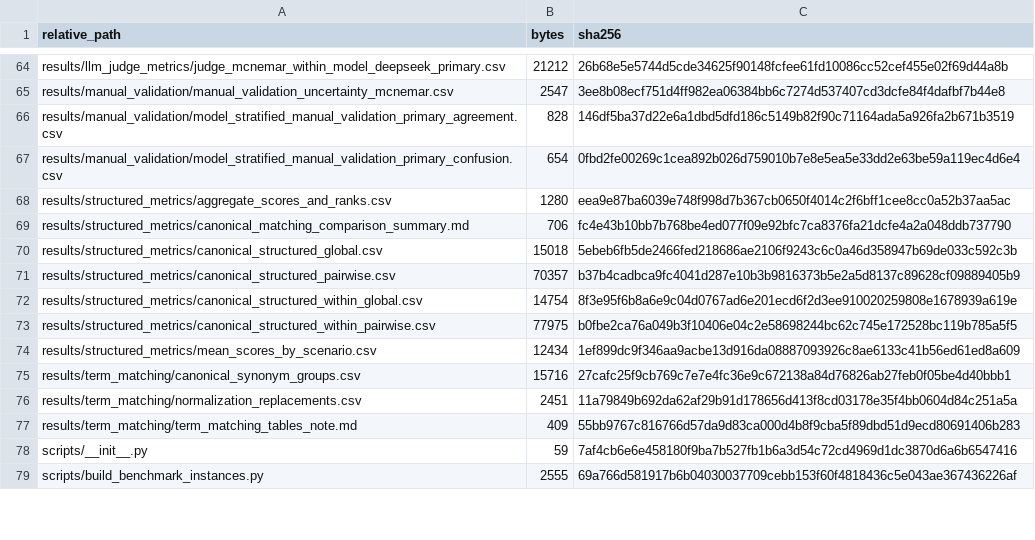
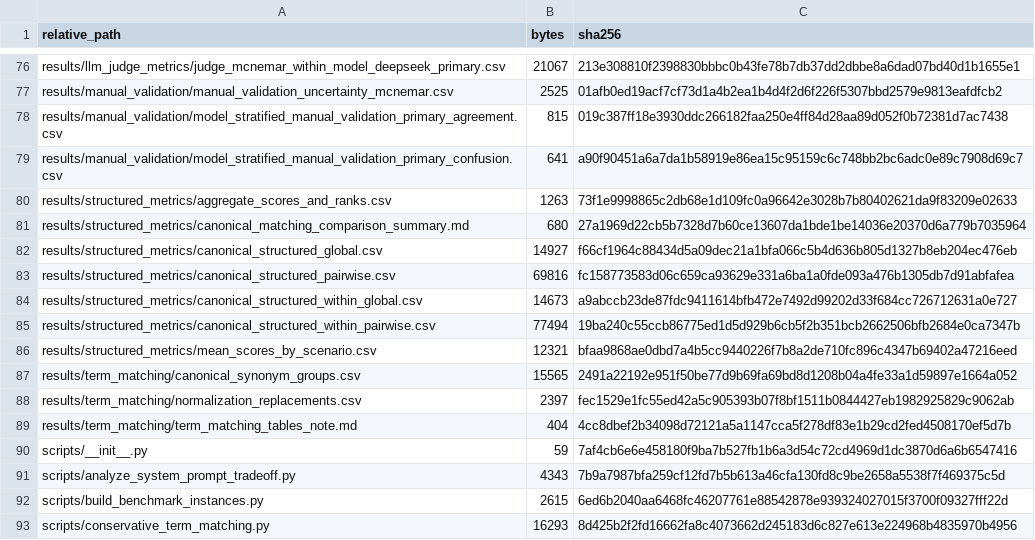
Before and after one commit to johann-UMR/biochatter, a CSV file: benchmark/medication_safety/file_manifest.csv, drawn as a sheet; only a part is shown, gaps mark what is left out; the diff covers the shown part only.

```diff
--- a/benchmark/medication_safety/file_manifest.csv
+++ b/benchmark/medication_safety/file_manifest.csv
@@ -64,14 +76,14 @@
-"results/llm_judge_metrics/judge_mcnemar_within_model_deepseek_primary.csv","21212","26b68e5e5744d5cde34625f90148fcfee61fd10086cc52cef455e02f69d44a8b"
-"results/manual_validation/manual_validation_uncertainty_mcnemar.csv","2547","3ee8b08ecf751d4ff982ea06384bb6c7274d537407cd3dcfe84f4dafbf7b44e8"
-"results/manual_validation/model_stratified_manual_validation_primary_agreement.csv","828","146df5ba37d22e6a1dbd5dfd186c5149b82f90c71164ada5a926fa2b671b3519"
-"results/manual_validation/model_stratified_manual_validation_primary_confusion.csv","654","0fbd2fe00269c1cea892b026d759010b7e8e5ea5e33dd2e63be59a119ec4d6e4"
-"results/structured_metrics/aggregate_scores_and_ranks.csv","1280","eea9e87ba6039e748f998d7b367cb0650f4014c2f6bff1cee8cc0a52b37aa5ac"
-"results/structured_metrics/canonical_matching_comparison_summary.md","706","fc4e43b10bb7b768be4ed077f09e92bfc7ca8376fa21dcfe4a2a048ddb737790"
-"results/structured_metrics/canonical_structured_global.csv","15018","5ebeb6fb5de2466fed218686ae2106f9243c6c0a46d358947b69de033c592c3b"
-"results/structured_metrics/canonical_structured_pairwise.csv","70357","b37b4cadbca9fc4041d287e10b3b9816373b5e2a5d8137c89628cf09889405b9"
-"results/structured_metrics/canonical_structured_within_global.csv","14754","8f3e95f6b8a6e9c04d0767ad6e201ecd6f2d3ee910020259808e1678939a619e"
-"results/structured_metrics/canonical_structured_within_pairwise.csv","77975","b0fbe2ca76a049b3f10406e04c2e58698244bc62c745e172528bc119b785a5f5"
-"results/structured_metrics/mean_scores_by_scenario.csv","12434","1ef899dc9f346aa9acbe13d916da08887093926c8ae6133c41b56ed61ed8a609"
-"results/term_matching/canonical_synonym_groups.csv","15716","27cafc25f9cb769c7e7e4fc36e9c672138a84d76826ab27feb0f05be4d40bbb1"
-"results/term_matching/normalization_replacements.csv","2451","11a79849b692da62af29b91d178656d413f8cd03178e35f4bb0604d84c251a5a"
-"results/term_matching/term_matching_tables_note.md","409","55bb9767c816766d57da9d83ca000d4b8f9cba5f89dbd51d9ecd80691406b283"
+results/llm_judge_metrics/judge_mcnemar_within_model_deepseek_primary.csv,21067,213e308810f2398830bbbc0b43fe78b7db37dd2dbbe8a6dad07bd40d1b1655e1
+results/manual_validation/manual_validation_uncertainty_mcnemar.csv,2525,01afb0ed19acf7cf73d1a4b2ea1b4d4f2d6f226f5307bbd2579e9813eafdfcb2
+results/manual_validation/model_stratified_manual_validation_primary_agreement.csv,815,019c387ff18e3930ddc266182faa250e4ff84d28aa89d052f0b72381d7ac7438
+results/manual_validation/model_stratified_manual_validation_primary_confusion.csv,641,a90f90451a6a7da1b58919e86ea15c95159c6c748bb2bc6adc0e89c7908d69c7
+results/structured_metrics/aggregate_scores_and_ranks.csv,1263,73f1e9998865c2db68e1d109fc0a96642e3028b7b80402621da9f83209e02633
+results/structured_metrics/canonical_matching_comparison_summary.md,680,27a1969d22cb5b7328d7b60ce13607da1bde1be14036e20370d6a779b7035964
+results/structured_metrics/canonical_structured_global.csv,14927,f66cf1964c88434d5a09dec21a1bfa066c5b4d636b805d1327b8eb204ec476eb
+results/structured_metrics/canonical_structured_pairwise.csv,69816,fc158773583d06c659ca93629e331a6ba1a0fde093a476b1305db7d91abfafea
+results/structured_metrics/canonical_structured_within_global.csv,14673,a9abccb23de87fdc9411614bfb472e7492d99202d33f684cc726712631a0e727
+results/structured_metrics/canonical_structured_within_pairwise.csv,77494,19ba240c55ccb86775ed1d5d929b6cb5f2b351bcb2662506bfb2684e0ca7347b
+results/structured_metrics/mean_scores_by_scenario.csv,12321,bfaa9868ae0dbd7a4b5cc9440226f7b8a2de710fc896c4347b69402a47216eed
+results/term_matching/canonical_synonym_groups.csv,15565,2491a22192e951f50be77d9b69fa69bd8d1208b04a4fe33a1d59897e1664a052
+results/term_matching/normalization_replacements.csv,2397,fec1529e1fc55ed42a5c905393b07f8bf1511b0844427eb1982925829c9062ab
+results/term_matching/term_matching_tables_note.md,404,4cc8dbef2b34098d72121a5a1147cca5f278df83e1b29cd2fed4508170ef5d7b
@@ -79 +91,3 @@
-"scripts/build_benchmark_instances.py","2555","69a766d581917b6b04030037709cebb153f60f4818436c5e043ae367436226af"
+scripts/analyze_system_prompt_tradeoff.py,4343,7b9a7987bfa259cf12fd7b5b613a46cfa130fd8c9be2658a5538f7f469375c5d
+scripts/build_benchmark_instances.py,2615,6ed6b2040aa6468fc46207761e88542878e939324027015f3700f09327fff22d
+scripts/conservative_term_matching.py,16293,8d425b2f2fd16662fa8c4073662d245183d6c827e613e224968b4835970b4956
```
Also changed, not shown: 14 added rows and 122 edited cells elsewhere in this file, benchmark/medication_safety/model_settings/llm_judge_settings.csv, benchmark/medication_safety/model_settings/response_model_settings.csv, 22 other files.
